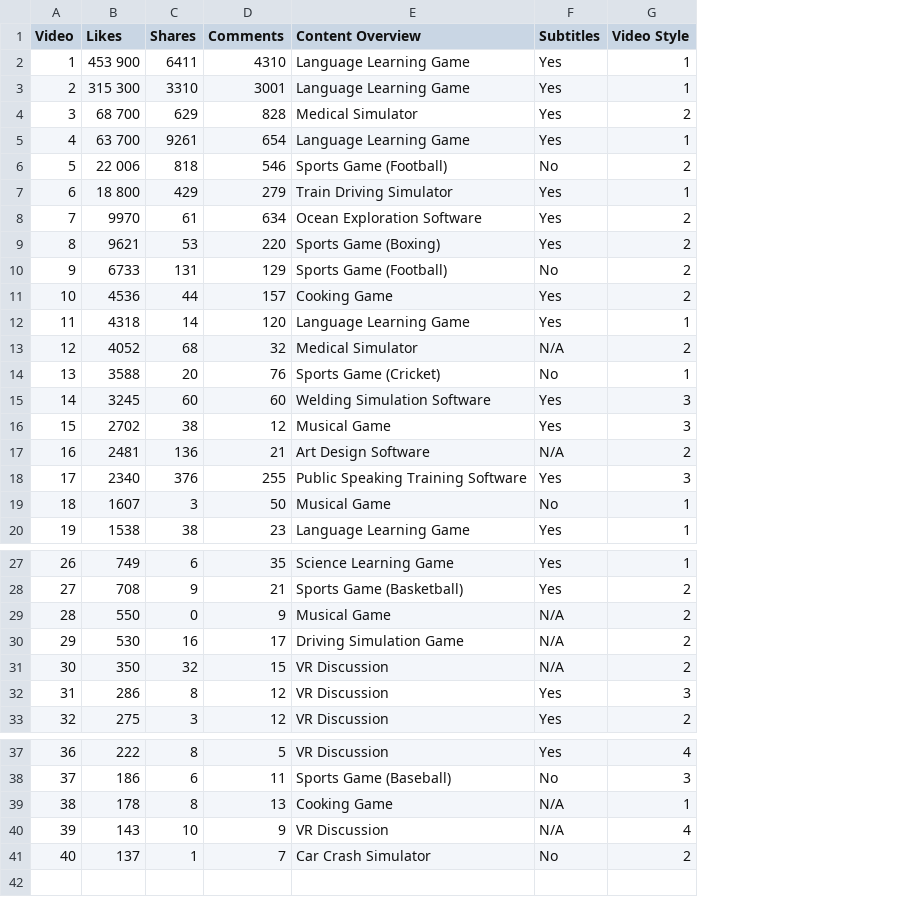
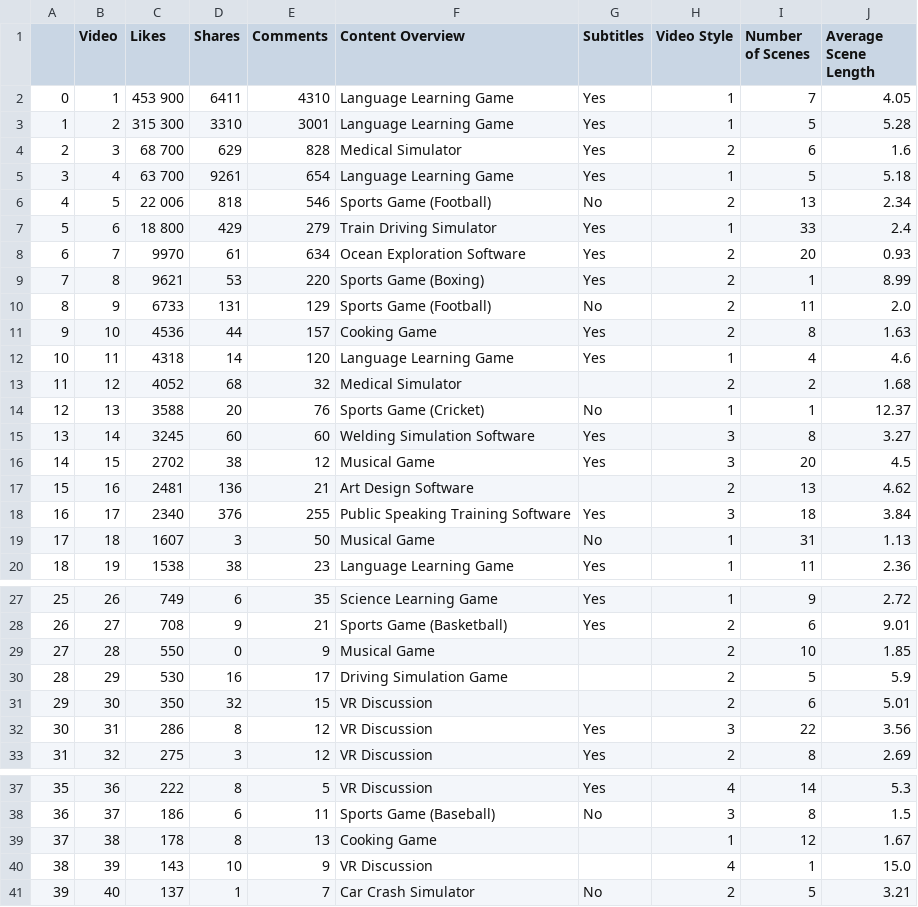
Before and after one commit to jianhuayang/wmgresearchproject, a CSV file: video_data.csv, drawn as a sheet; only a part is shown, gaps mark what is left out; addresses are those after the commit; the diff names each change by its address in the sheet, - before the commit and + after, or states it on an @@ line.

Commit message:
Update csv with scene data

```diff
--- a/video_data.csv
+++ b/video_data.csv
+column A, rows 2-20: 0 | 1 | 2 | 3 | 4 | 5 | 6 | 7 | 8 | 9 | 10 | 11 | 12 | 13 | 14 | 15 | 16 | 17 | 18; rows 27-33: 25 | 26 | 27 | 28 | 29 | 30 | 31; rows 37-41: 35 | 36 | 37 | 38 | 39
+column I (Number of Scenes), rows 2-20: 7 | 5 | 6 | 5 | 13 | 33 | 20 | 1 | 11 | 8 | 4 | 2 | 1 | 8 | 20 | 13 | 18 | 31 | 11; rows 27-33: 9 | 6 | 10 | 5 | 6 | 22 | 8; rows 37-41: 14 | 8 | 12 | 1 | 5
+column J (Average Scene Length), rows 2-20: 4.05 | 5.28 | 1.6 | 5.18 | 2.34 | 2.4 | 0.93 | 8.99 | 2.0 | 1.63 | 4.6 | 1.68 | 12.37 | 3.27 | 4.5 | 4.62 | 3.84 | 1.13 | 2.36; rows 27-33: 2.72 | 9.01 | 1.85 | 5.9 | 5.01 | 3.56 | 2.69; rows 37-41: 5.3 | 1.5 | 1.67 | 15.0 | 3.21
-G13 (Subtitles): N/A
+G13 (Subtitles): (empty)
-G17 (Subtitles): N/A
+G17 (Subtitles): (empty)
-G29:G31 (Subtitles): N/A
+G29:G31 (Subtitles): (empty)
-G39:G40 (Subtitles): N/A
+G39:G40 (Subtitles): (empty)
```
Also changed, not shown: 1 other file.
